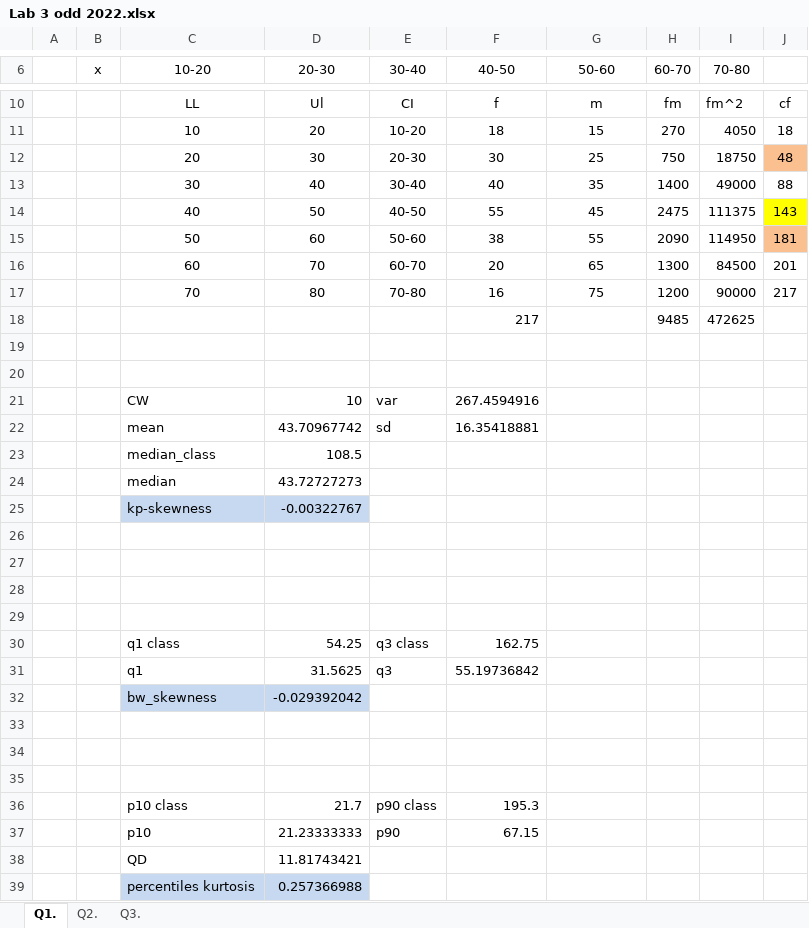
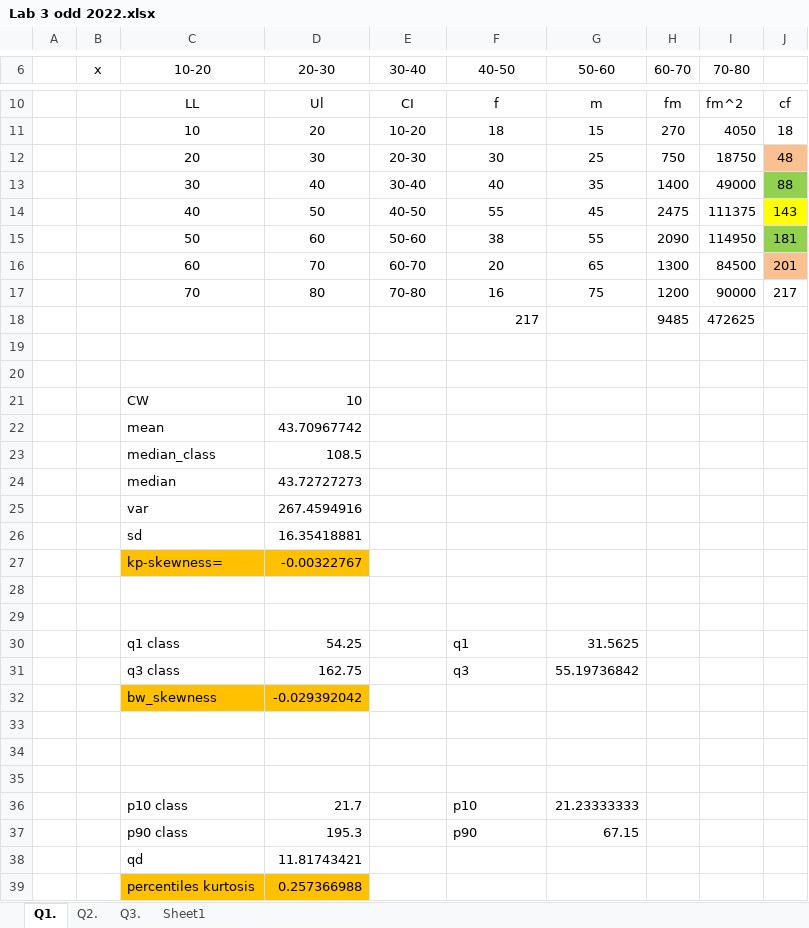
Before and after one commit to FANSAN6190/sem3, an Excel workbook: SMDA/Lab 3 odd 2022.xlsx, sheet Q1., drawn as a sheet; only a part is shown, gaps mark what is left out; values as stored, in another font and other column widths than the file's, no borders; removed rows and columns are numbered as before the commit, all else as after; the diff names each change by its address in the sheet, - before the commit and + after, or states it on an @@ line.

```diff
--- a/SMDA/Lab 3 odd 2022.xlsx (sheet Q1.)
+++ b/SMDA/Lab 3 odd 2022.xlsx (sheet Q1.)
+sheet tab: Sheet1
-J13 fill: none
+J13 fill: #92D050
-J15 fill: #FAC090
+J15 fill: #92D050
-J16 fill: none
+J16 fill: #FAC090
-E21 (30-40): var
+E21 (30-40): (empty)
-F21 (40-50): 267.4594916
+F21 (40-50): (empty)
-E22 (30-40): sd
+E22 (30-40): (empty)
-F22 (40-50): 16.35418881
+F22 (40-50): (empty)
+row 25:  |  | var | 267.4594916
+row 26:  |  | sd | 16.35418881
-C27 (10-20): kp-skewness
+C27 (10-20): kp-skewness=
-C27:D27 fill: #C6D9F1
+C27:D27 fill: #FFC000
-row 30: (empty)
+row 30:  |  | q1 class | 54.25 |  | q1 | 31.5625
-row 31: (empty)
+row 31:  |  | q3 class | 162.75 |  | q3 | 55.19736842
-row 30:  |  | q1 class | 54.25 | q3 class | 162.75
-row 31:  |  | q1 | 31.5625 | q3 | 55.19736842
-C32:D32 fill: #C6D9F1
+C32:D32 fill: #FFC000
-row 36:  |  | p10 class | 21.7 | p90 class | 195.3
-row 37:  |  | p10 | 21.23333333 | p90 | 67.15
-row 38:  |  | QD | 11.81743421
+row 36:  |  | p10 class | 21.7 |  | p10 | 21.23333333
+row 37:  |  | p90 class | 195.3 |  | p90 | 67.15
+row 38:  |  | qd | 11.81743421
-C39:D39 fill: #C6D9F1
+C39:D39 fill: #FFC000
```
Also changed, not shown: formulas that keep their value, charts or pictures.
